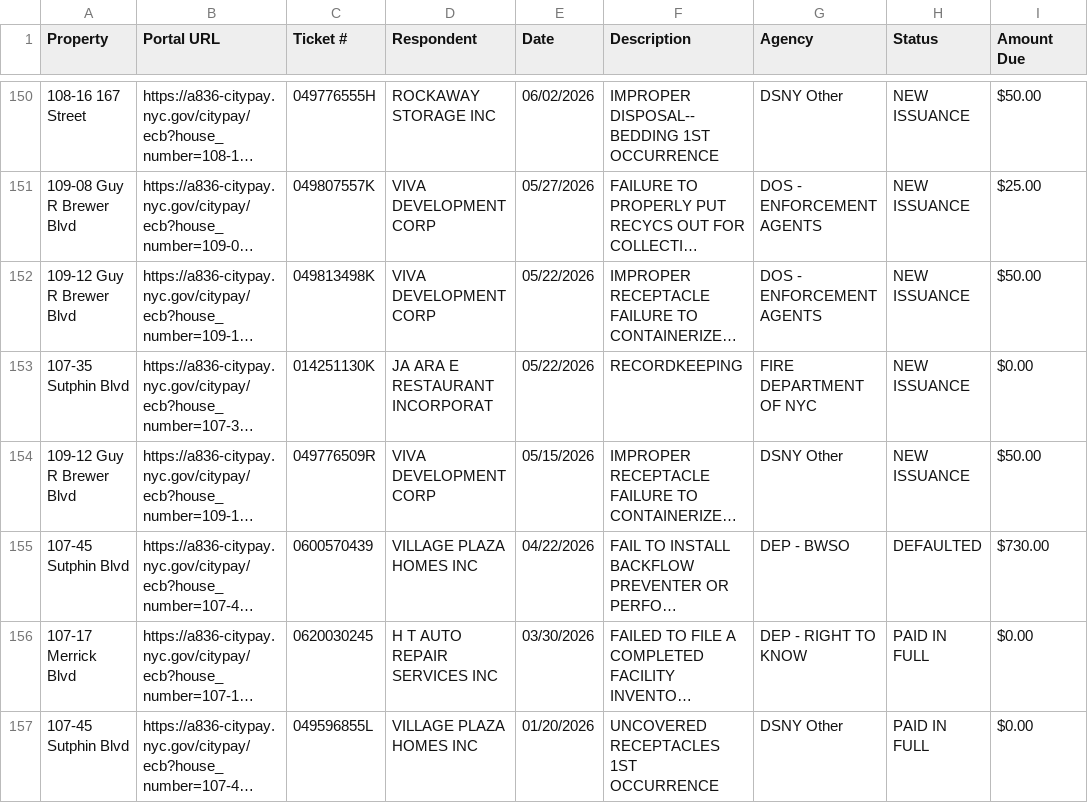
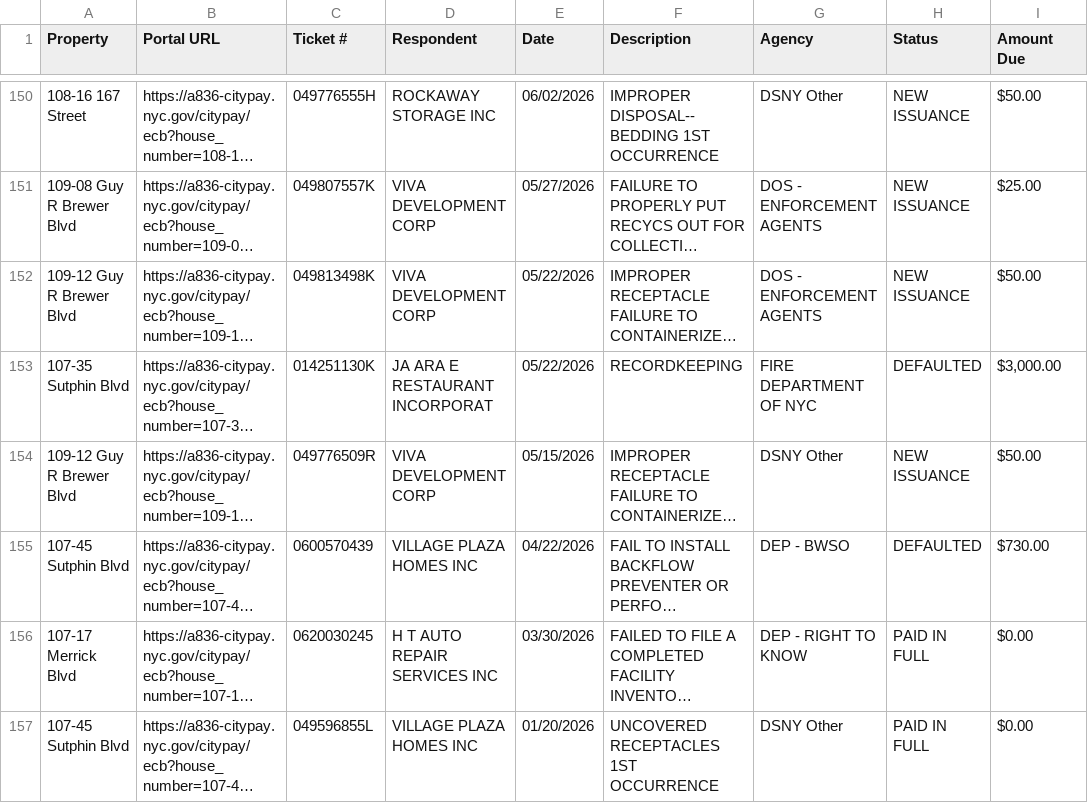
Before and after one commit to basalaaron-ui/violations, a CSV file: violations_found.csv, drawn as a sheet; only a part is shown, gaps mark what is left out; long unchanged cells end in …; the diff covers the shown part only; the diff names each change by its address in the sheet, - before the commit and + after, or states it on an @@ line.

Commit message:
Auto-sync: Update violations and HPD data from NYC Open Data

```diff
--- a/violations_found.csv
+++ b/violations_found.csv
-H153 (Status): NEW ISSUANCE
+H153 (Status): DEFAULTED
-I153 (Amount Due): $0.00
+I153 (Amount Due): $3,000.00
```
Also changed, not shown: 5 added rows and 16 edited cells elsewhere in this file, 1 other file.
